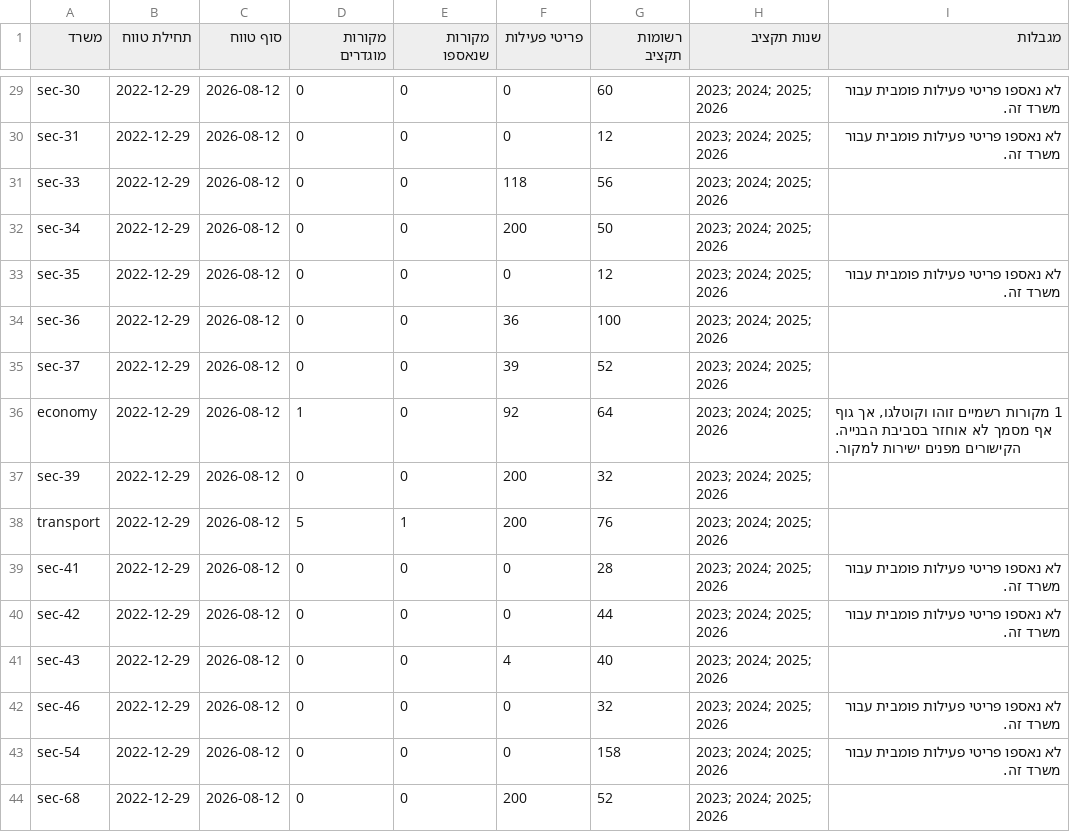
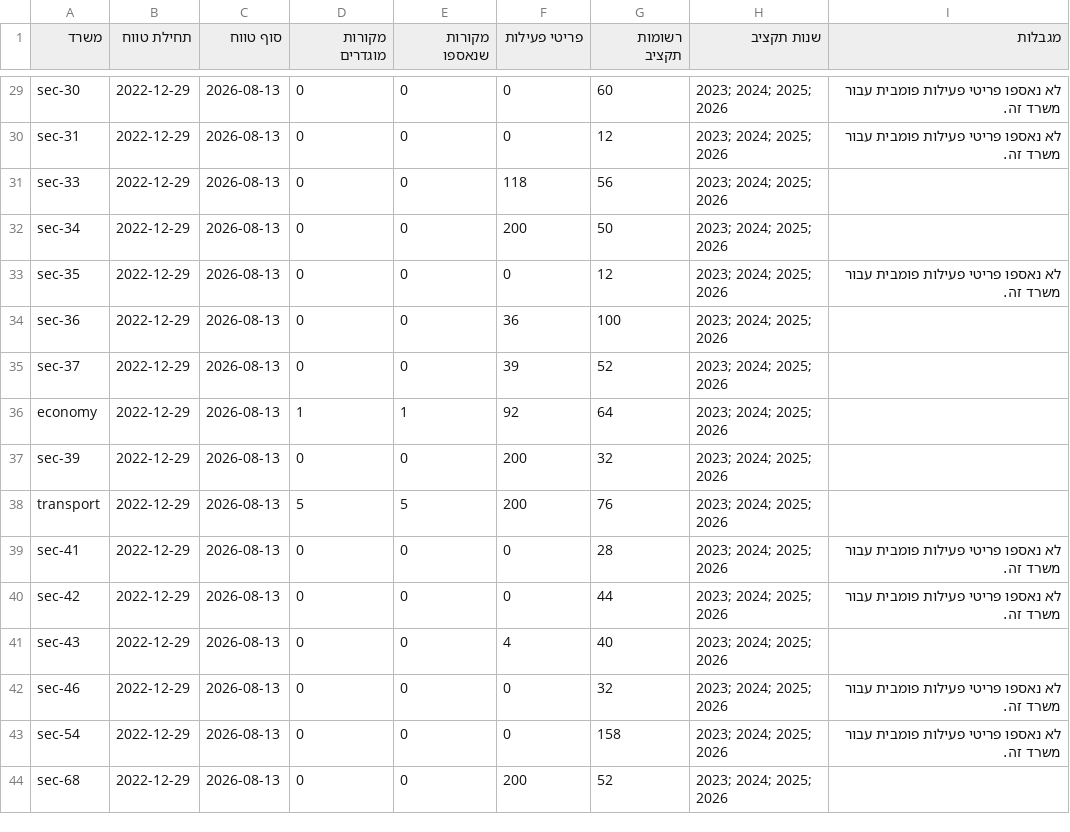
Before and after one commit to eyalbenzvi/GovernmentTracker, a CSV file: data/processed/csv/coverage.csv, drawn as a sheet; only a part is shown, gaps mark what is left out; the diff covers the shown part only; the diff names each change by its address in the sheet, - before the commit and + after, or states it on an @@ line.

```diff
--- a/data/processed/csv/coverage.csv
+++ b/data/processed/csv/coverage.csv
-C29:C44 (סוף טווח): 2026-08-12
+C29:C44 (סוף טווח): 2026-08-13
-E36 (מקורות שנאספו): 0
+E36 (מקורות שנאספו): 1
-I36 (מגבלות): 1 מקורות רשמיים זוהו וקוטלגו, אך גוף אף מסמך לא אוחזר בסביבת הבנייה. הקישורים מפנים ישירות למקור.
+I36 (מגבלות): (empty)
-E38 (מקורות שנאספו): 1
+E38 (מקורות שנאספו): 5
```
Also changed, not shown: 33 edited cells elsewhere in this file, data/processed/csv/source-catalog.csv, 34 other files.
